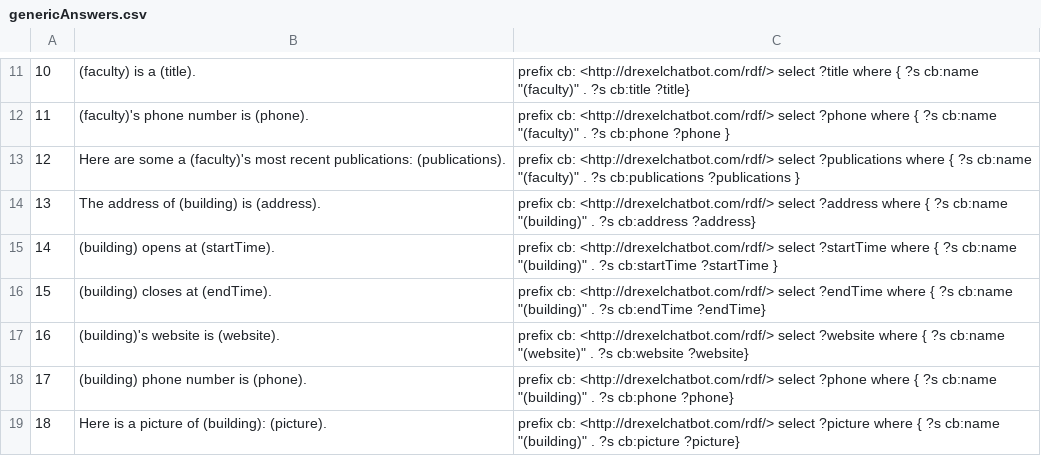
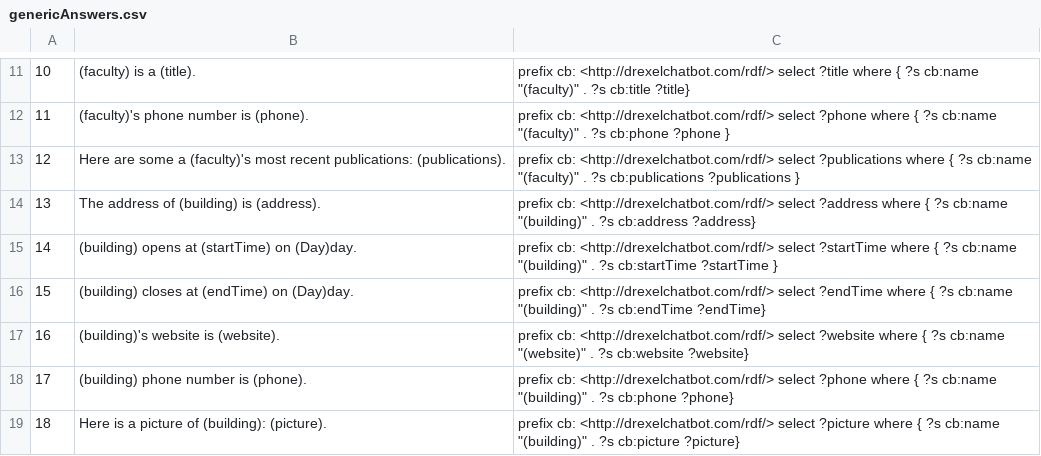
Before and after one commit to DrexelChatbotGroup/DrexelChatbot, a CSV file: chatbot/genericAnswers.csv, drawn as a sheet; only a part is shown, gaps mark what is left out.

Commit message:
added support to answer questions about today

```diff
--- a/chatbot/genericAnswers.csv
+++ b/chatbot/genericAnswers.csv
@@ -14,4 +14,4 @@
 13,The address of (building) is (address).,prefix cb: <http://drexelchatbot.com/rdf/> select ?address where { ?s cb:name "(building)" . ?s cb:address ?address}
-14,(building) opens at (startTime).,prefix cb: <http://drexelchatbot.com/rdf/> select ?startTime where { ?s cb:name "(building)" . ?s cb:startTime ?startTime }
-15,(building) closes at (endTime).,prefix cb: <http://drexelchatbot.com/rdf/> select ?endTime where { ?s cb:name "(building)" . ?s cb:endTime ?endTime}
+14,(building) opens at (startTime) on (Day)day.,prefix cb: <http://drexelchatbot.com/rdf/> select ?startTime where { ?s cb:name "(building)" . ?s cb:startTime ?startTime }
+15,(building) closes at (endTime) on (Day)day.,prefix cb: <http://drexelchatbot.com/rdf/> select ?endTime where { ?s cb:name "(building)" . ?s cb:endTime ?endTime}
 16,(building)'s website is (website).,prefix cb: <http://drexelchatbot.com/rdf/> select ?website where { ?s cb:name "(website)" . ?s cb:website ?website}
```
Also changed, not shown: 1 other file.
